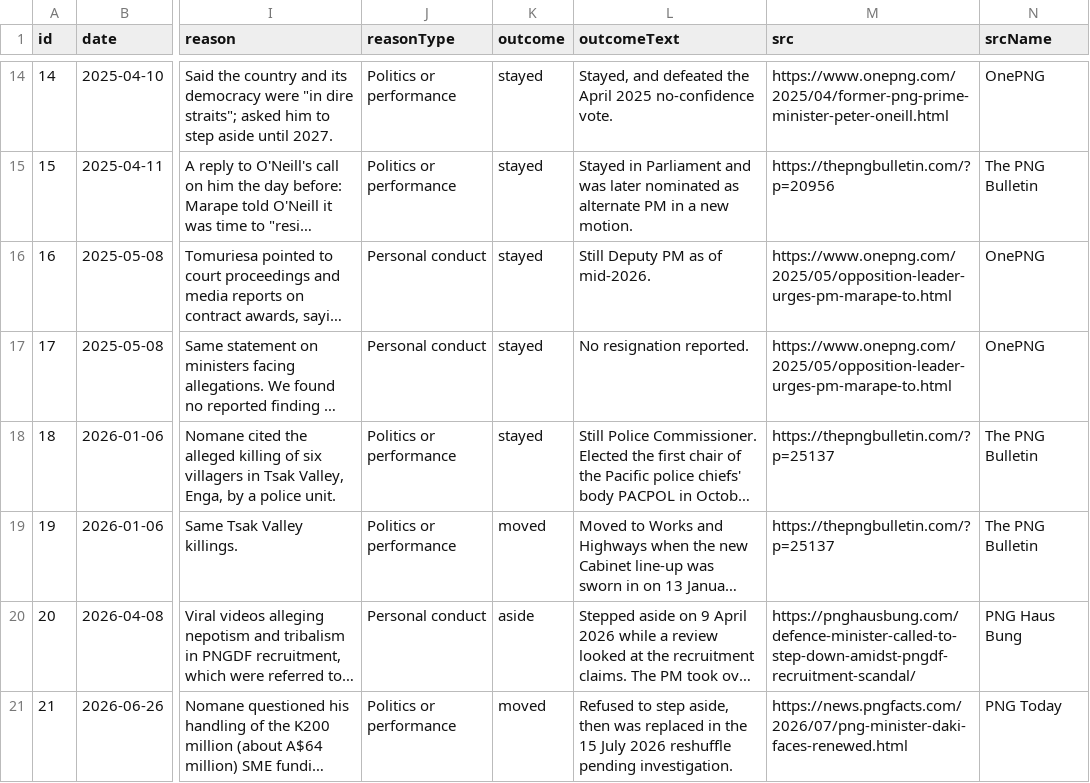
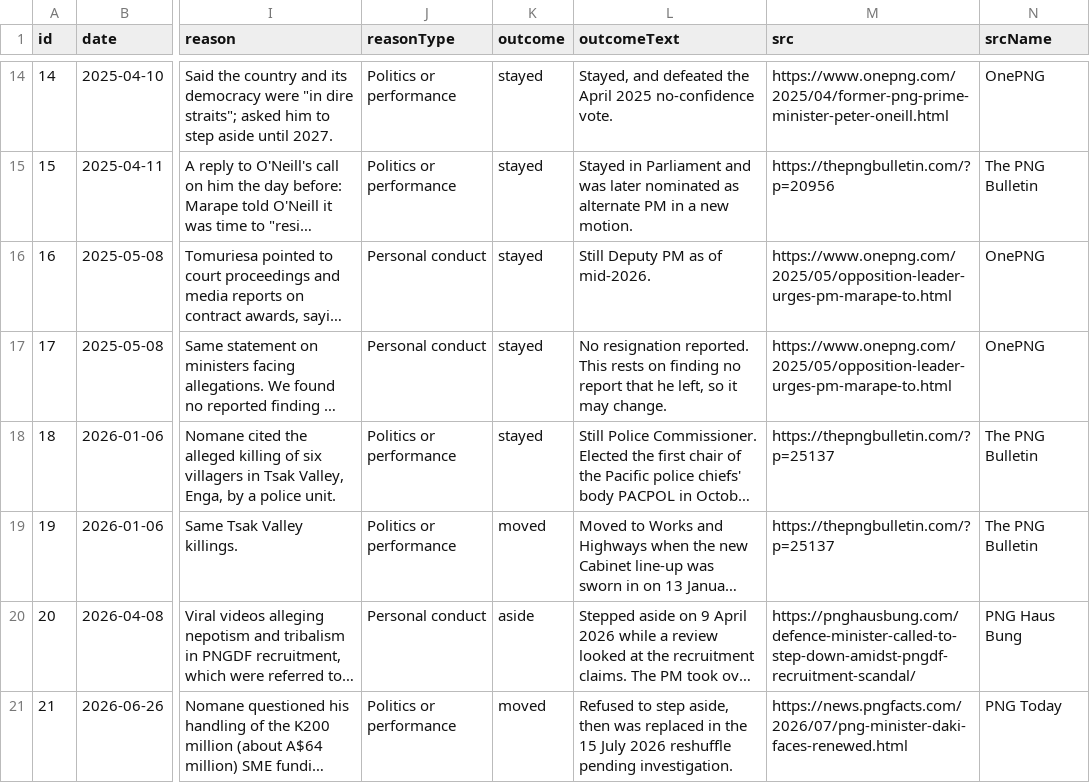
Before and after one commit to n30dyn4m1c/png-calls-to-resign, a CSV file: data/png-resignation-calls.csv, drawn as a sheet; only a part is shown, gaps mark what is left out; long unchanged cells end in …; the diff names each change by its address in the sheet, - before the commit and + after, or states it on an @@ line.

```diff
--- a/data/png-resignation-calls.csv
+++ b/data/png-resignation-calls.csv
-L17 (outcomeText): …resignation reported.
+L17 (outcomeText): …resignation reported. This rests on finding no report that he left, so it may change.
```
Also changed, not shown: 2 other files.
